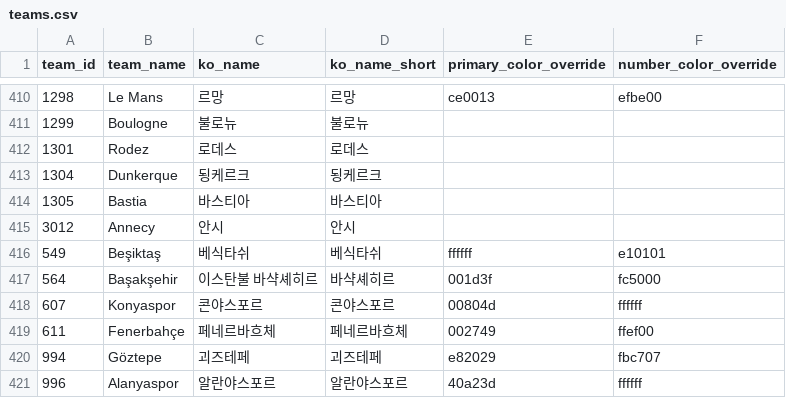
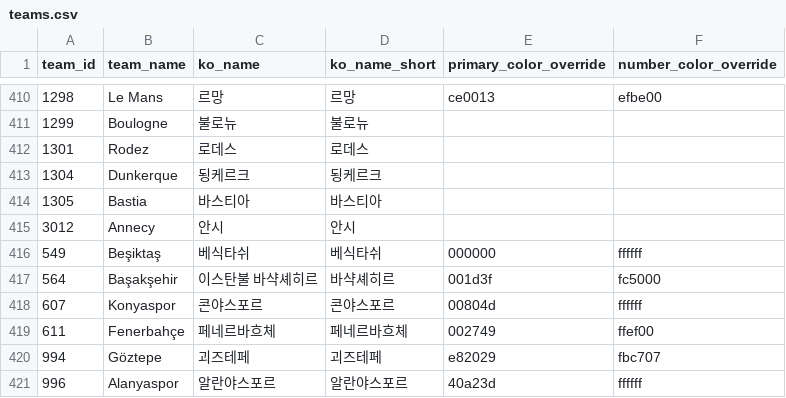
Before and after one commit to bgh1234554/football-obs-backend, a CSV file: src/main/resources/data/teams.csv, drawn as a sheet; only a part is shown, gaps mark what is left out.

```diff
--- a/src/main/resources/data/teams.csv
+++ b/src/main/resources/data/teams.csv
@@ -415,3 +415,3 @@ team_id,team_name,ko_name,ko_name_short,primary_color_override,number_color_over
 3012,Annecy,안시,안시
-549,Beşiktaş,베식타쉬,베식타쉬,ffffff,e10101
+549,Beşiktaş,베식타쉬,베식타쉬,000000,ffffff
 564,Başakşehir,이스탄불 바샥셰히르,바샥셰히르,001d3f,fc5000
```
Also changed, not shown: src/main/resources/data/coaches.csv, src/main/resources/data/logos.csv, 2 other files.
